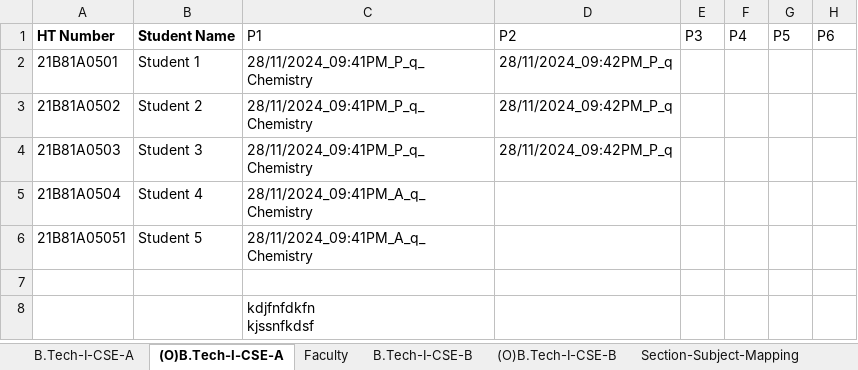
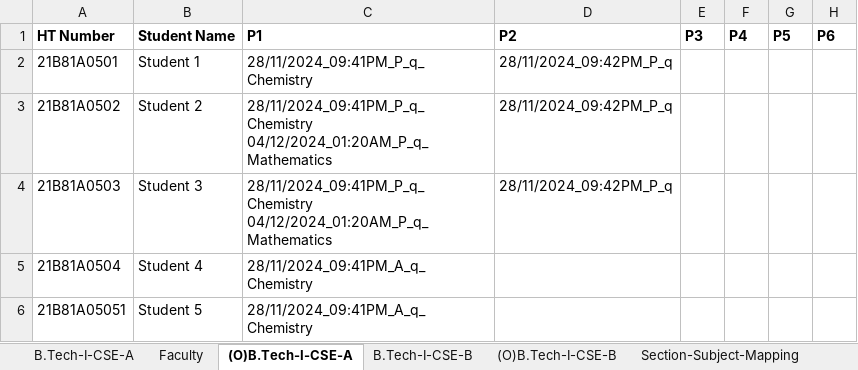
Before and after one commit to Vamsi-Krisna-Ravilla/attendance2, an Excel workbook: attendance.xlsx, sheet (O)B.Tech-I-CSE-A, drawn as a sheet; values as stored, in another font and other column widths than the file's, no borders; ↵ is a line break in a cell; the diff names each change by its address in the sheet, - before the commit and + after, or states it on an @@ line.

```diff
--- a/attendance.xlsx (sheet (O)B.Tech-I-CSE-A)
+++ b/attendance.xlsx (sheet (O)B.Tech-I-CSE-A)
@@ sheet tab order changed: B.Tech-I-CSE-A | Faculty | (O)B.Tech-I-CSE-A | B.Tech-I-CSE-B | (O)B.Tech-I-CSE-B | Section-Subject-Mapping @@
-C1:H1 bold: off
+C1:H1 bold: on
-C3:C4 (P1): 28/11/2024_09:41PM_P_q_Chemistry
+C3:C4 (P1): 28/11/2024_09:41PM_P_q_Chemistry ↵ 04/12/2024_01:20AM_P_q_Mathematics
-row 7: (empty)
-row 8:  |  | kdjfnfdkfn ↵ kjssnfkdsf
```
Also changed, not shown: sheet (O)B.Tech-I-CSE-B, sheet B.Tech-I-CSE-A, sheet Section-Subject-Mapping, 2 other files.
